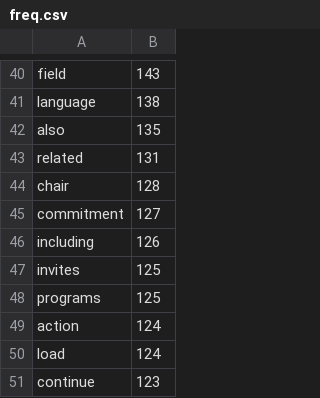
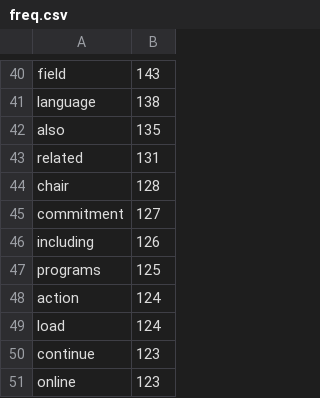
Before and after one commit to aabeveridge/mla-data, a CSV file: data/2013/data/freq.csv, drawn as a sheet; only a part is shown, gaps mark what is left out; removed rows and columns are numbered as before the commit, all else as after; the diff names each change by its address in the sheet, - before the commit and + after, or states it on an @@ line.

```diff
--- a/data/2013/data/freq.csv
+++ b/data/2013/data/freq.csv
-row 47: invites | 125
+row 51: online | 123
```
Also changed, not shown: data/2012/data/freq.csv, data/2014/data/freq.csv, 6 other files.
